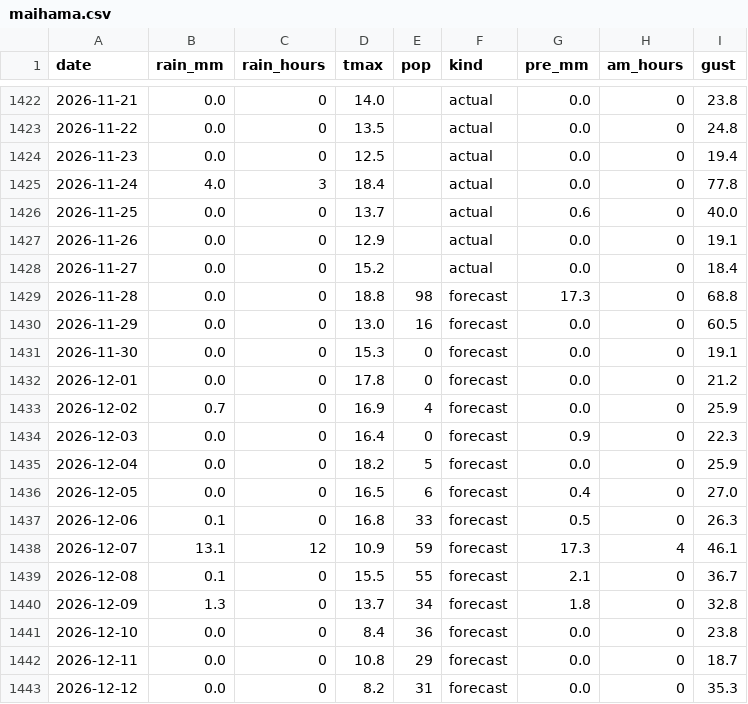
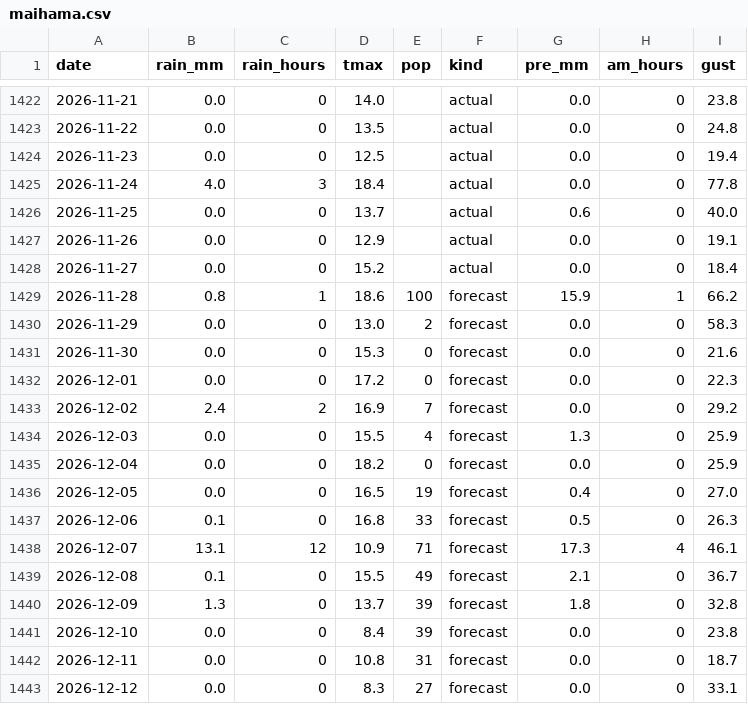
Before and after one commit to EbiharaYuki/disney, a CSV file: data/weather/maihama.csv, drawn as a sheet; only a part is shown, gaps mark what is left out; the diff covers the shown part only.

```diff
--- a/data/weather/maihama.csv
+++ b/data/weather/maihama.csv
@@ -1428,16 +1428,16 @@ date,rain_mm,rain_hours,tmax,pop,kind,pre_mm,am_hours,gust
 2026-11-27,0.0,0,15.2,,actual,0.0,0,18.4
-2026-11-28,0.0,0,18.8,98,forecast,17.3,0,68.8
-2026-11-29,0.0,0,13.0,16,forecast,0.0,0,60.5
-2026-11-30,0.0,0,15.3,0,forecast,0.0,0,19.1
-2026-12-01,0.0,0,17.8,0,forecast,0.0,0,21.2
-2026-12-02,0.7,0,16.9,4,forecast,0.0,0,25.9
-2026-12-03,0.0,0,16.4,0,forecast,0.9,0,22.3
-2026-12-04,0.0,0,18.2,5,forecast,0.0,0,25.9
-2026-12-05,0.0,0,16.5,6,forecast,0.4,0,27.0
+2026-11-28,0.8,1,18.6,100,forecast,15.9,1,66.2
+2026-11-29,0.0,0,13.0,2,forecast,0.0,0,58.3
+2026-11-30,0.0,0,15.3,0,forecast,0.0,0,21.6
+2026-12-01,0.0,0,17.2,0,forecast,0.0,0,22.3
+2026-12-02,2.4,2,16.9,7,forecast,0.0,0,29.2
+2026-12-03,0.0,0,15.5,4,forecast,1.3,0,25.9
+2026-12-04,0.0,0,18.2,0,forecast,0.0,0,25.9
+2026-12-05,0.0,0,16.5,19,forecast,0.4,0,27.0
 2026-12-06,0.1,0,16.8,33,forecast,0.5,0,26.3
-2026-12-07,13.1,12,10.9,59,forecast,17.3,4,46.1
-2026-12-08,0.1,0,15.5,55,forecast,2.1,0,36.7
-2026-12-09,1.3,0,13.7,34,forecast,1.8,0,32.8
-2026-12-10,0.0,0,8.4,36,forecast,0.0,0,23.8
-2026-12-11,0.0,0,10.8,29,forecast,0.0,0,18.7
-2026-12-12,0.0,0,8.2,31,forecast,0.0,0,35.3
+2026-12-07,13.1,12,10.9,71,forecast,17.3,4,46.1
+2026-12-08,0.1,0,15.5,49,forecast,2.1,0,36.7
+2026-12-09,1.3,0,13.7,39,forecast,1.8,0,32.8
+2026-12-10,0.0,0,8.4,39,forecast,0.0,0,23.8
+2026-12-11,0.0,0,10.8,31,forecast,0.0,0,18.7
+2026-12-12,0.0,0,8.3,27,forecast,0.0,0,33.1
```
Also changed, not shown: 4 edited cells elsewhere in this file, data/history/qt_forecast_log.csv, data/loop/forecast_log.csv, 8 other files.
